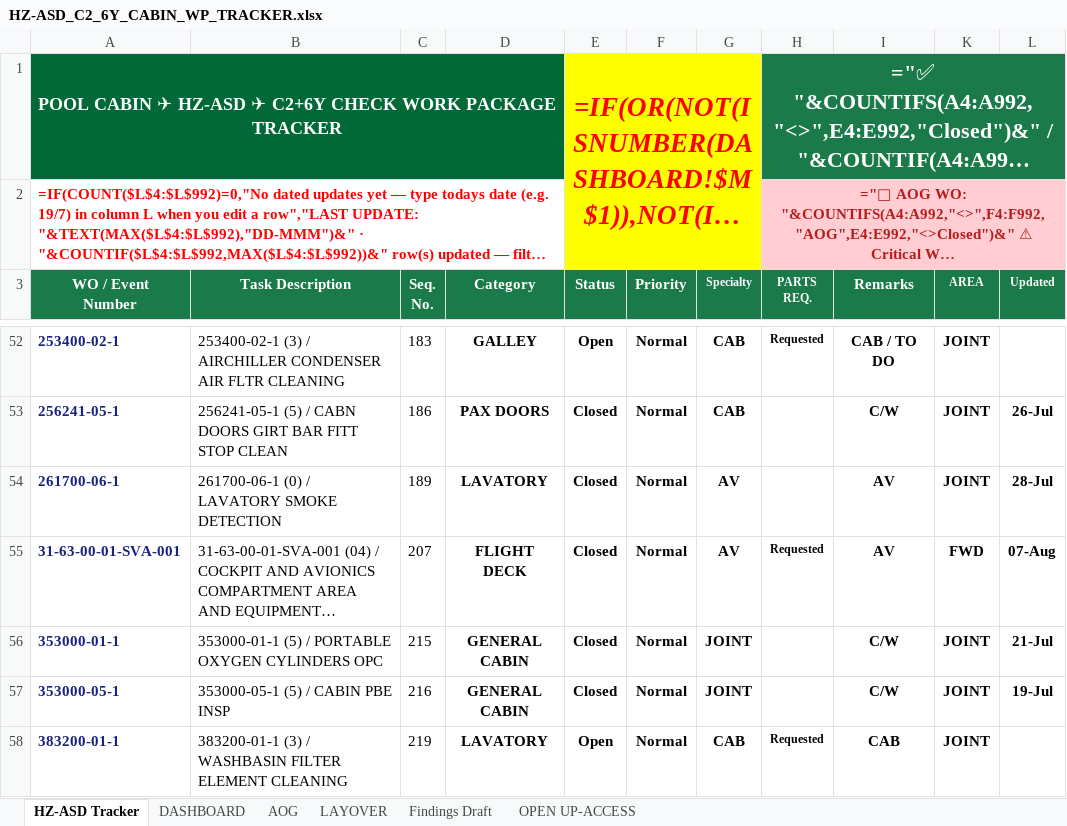
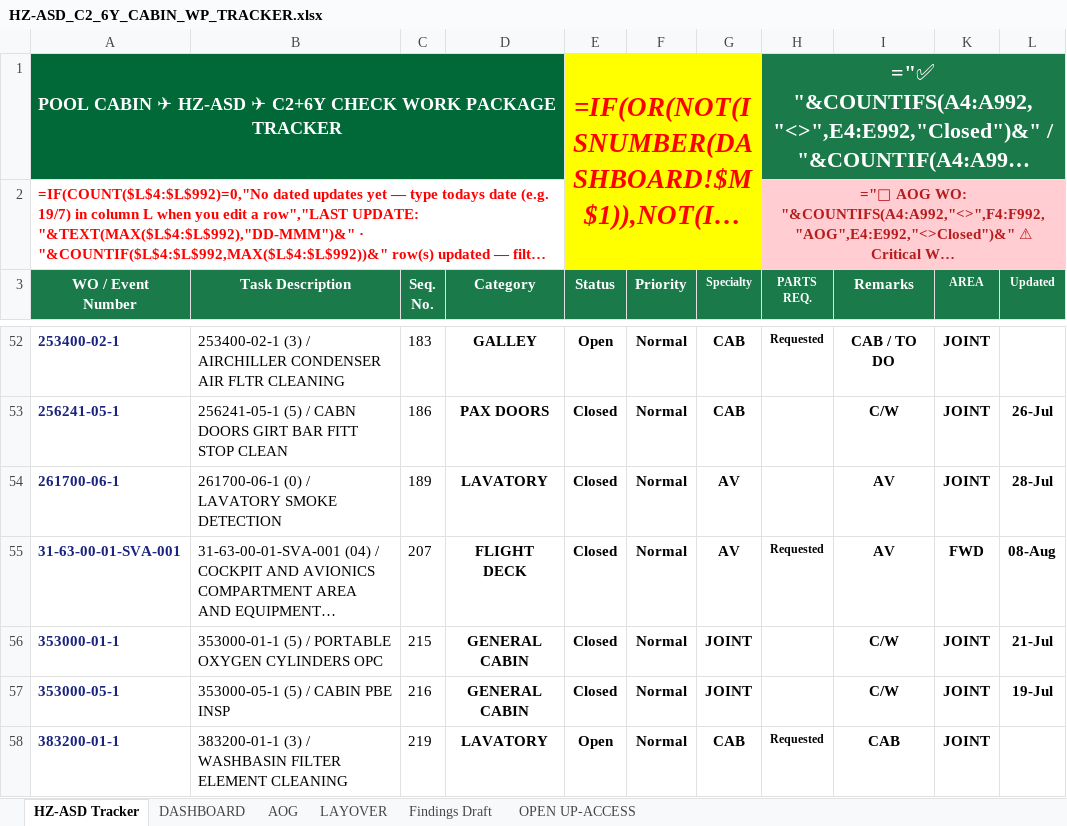
Before and after one commit to Aviproject-bit/avisuite, an Excel workbook: uploads/outbox/HZ-ASD_C2_6Y_CABIN_WP_TRACKER.xlsx, sheet HZ-ASD Tracker, drawn as a sheet; only a part is shown, gaps mark what is left out; long unchanged cells end in …; values as stored, in another font and other column widths than the file's, no borders; formulas without a stored value are shown as written; conditional formats and table styles not drawn; the diff covers the shown part only; the diff names each change by its address in the sheet, - before the commit and + after, or states it on an @@ line.

```diff
--- a/uploads/outbox/HZ-ASD_C2_6Y_CABIN_WP_TRACKER.xlsx (sheet HZ-ASD Tracker)
+++ b/uploads/outbox/HZ-ASD_C2_6Y_CABIN_WP_TRACKER.xlsx (sheet HZ-ASD Tracker)
-L55 (Updated): 07-Aug
+L55 (Updated): 08-Aug
```
Also changed, not shown: 2 added rows, 2 removed rows and 25 edited cells elsewhere in this sheet, sheet DASHBOARD, hidden cells.
